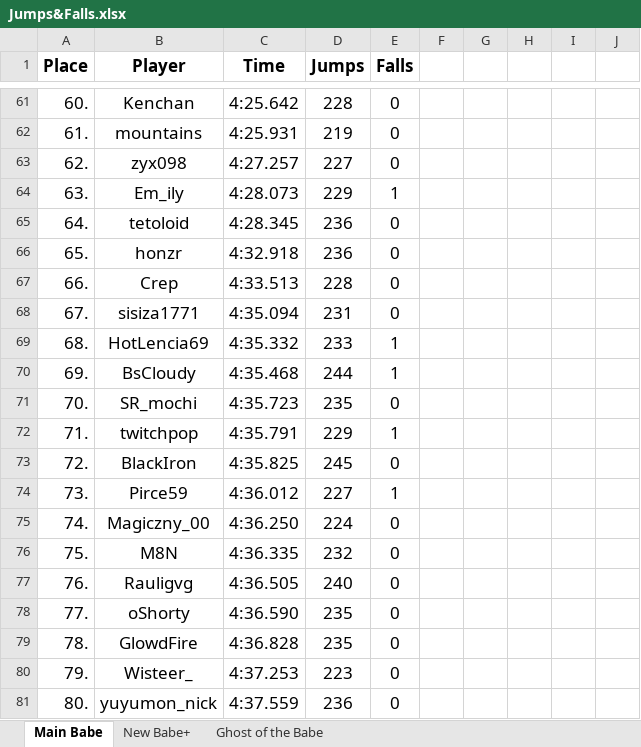
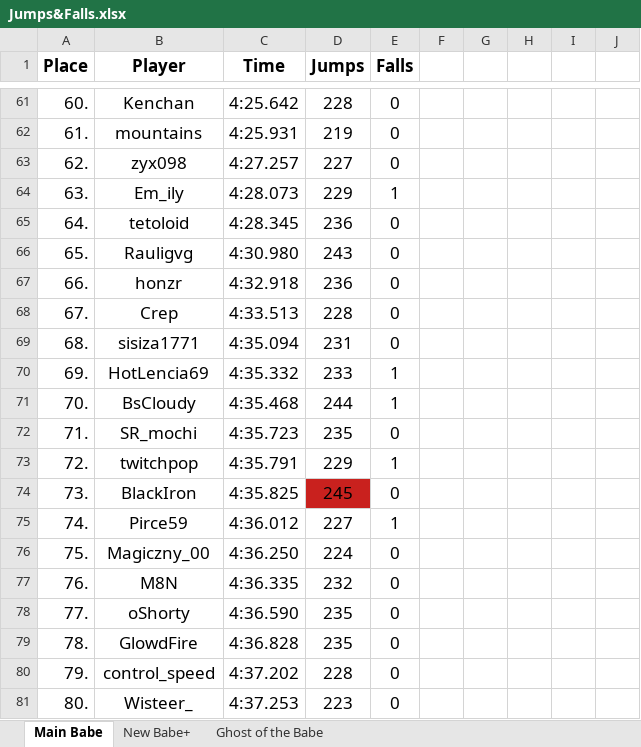
Before and after one commit to Rifre1/Jump-King-Statistics, an Excel workbook: Top100 Jumps&Falls/Jumps&Falls.xlsx, sheet Main Babe, drawn as a sheet; only a part is shown, gaps mark what is left out; values as stored, in another font and other column widths than the file's, no borders; removed rows and columns are numbered as before the commit, all else as after; the diff covers the shown part only; the diff names each change by its address in the sheet, - before the commit and + after, or states it on an @@ line.

Commit message:
29th March, 2024

```diff
--- a/Top100 Jumps&Falls/Jumps&Falls.xlsx (sheet Main Babe)
+++ b/Top100 Jumps&Falls/Jumps&Falls.xlsx (sheet Main Babe)
-B66 (Player): honzr
+B66 (Player): Rauligvg
-C66 (Time): 4:32.918
+C66 (Time): 4:30.980
-D66 (Jumps): 236
+D66 (Jumps): 243
-B67 (Player): Crep
+B67 (Player): honzr
-C67 (Time): 4:33.513
+C67 (Time): 4:32.918
-D67 (Jumps): 228
+D67 (Jumps): 236
-B68 (Player): sisiza1771
+B68 (Player): Crep
-C68 (Time): 4:35.094
+C68 (Time): 4:33.513
-D68 (Jumps): 231
+D68 (Jumps): 228
+row 69: 68. | sisiza1771 | 4:35.094 | 231 | 0
-A70 (Place): 68.
+A70 (Place): 69.
-A71 (Place): 69.
+A71 (Place): 70.
-A72 (Place): 70.
+A72 (Place): 71.
-A73 (Place): 71.
+A73 (Place): 72.
-A74 (Place): 72.
+A74 (Place): 73.
-D74 fill: none
+D74 fill: #C9211E
-A75 (Place): 73.
+A75 (Place): 74.
-row 75: 74. | Magiczny_00 | 4:36.250 | 224 | 0
-B76 (Player): M8N
+B76 (Player): Magiczny_00
-C76 (Time): 4:36.335
+C76 (Time): 4:36.250
-D76 (Jumps): 232
+D76 (Jumps): 224
-B77 (Player): Rauligvg
+B77 (Player): M8N
-C77 (Time): 4:36.505
+C77 (Time): 4:36.335
-D77 (Jumps): 240
+D77 (Jumps): 232
-B80 (Player): Wisteer_
+B80 (Player): control_speed
-C80 (Time): 4:37.253
+C80 (Time): 4:37.202
-D80 (Jumps): 223
+D80 (Jumps): 228
-B81 (Player): yuyumon_nick
+B81 (Player): Wisteer_
-C81 (Time): 4:37.559
+C81 (Time): 4:37.253
-D81 (Jumps): 236
+D81 (Jumps): 223
```
Also changed, not shown: 2 added rows, 2 removed rows, 140 edited cells and cell formats elsewhere in this sheet, sheet New Babe+.
